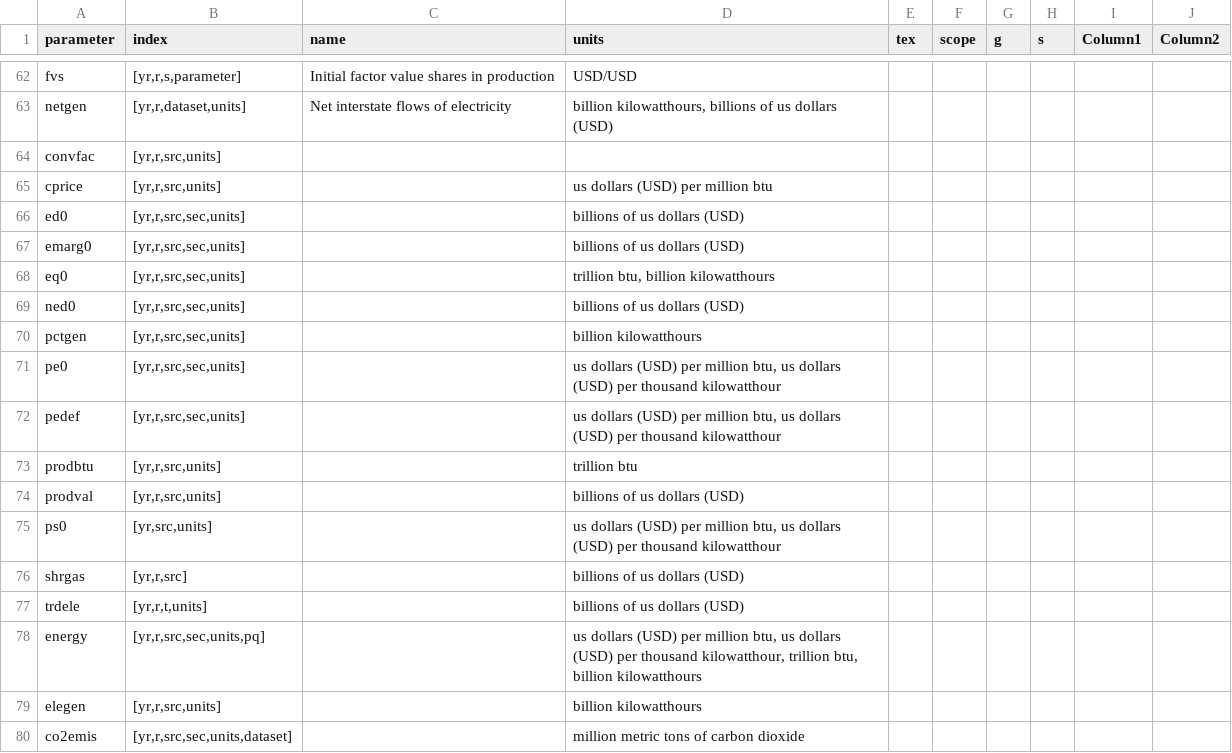
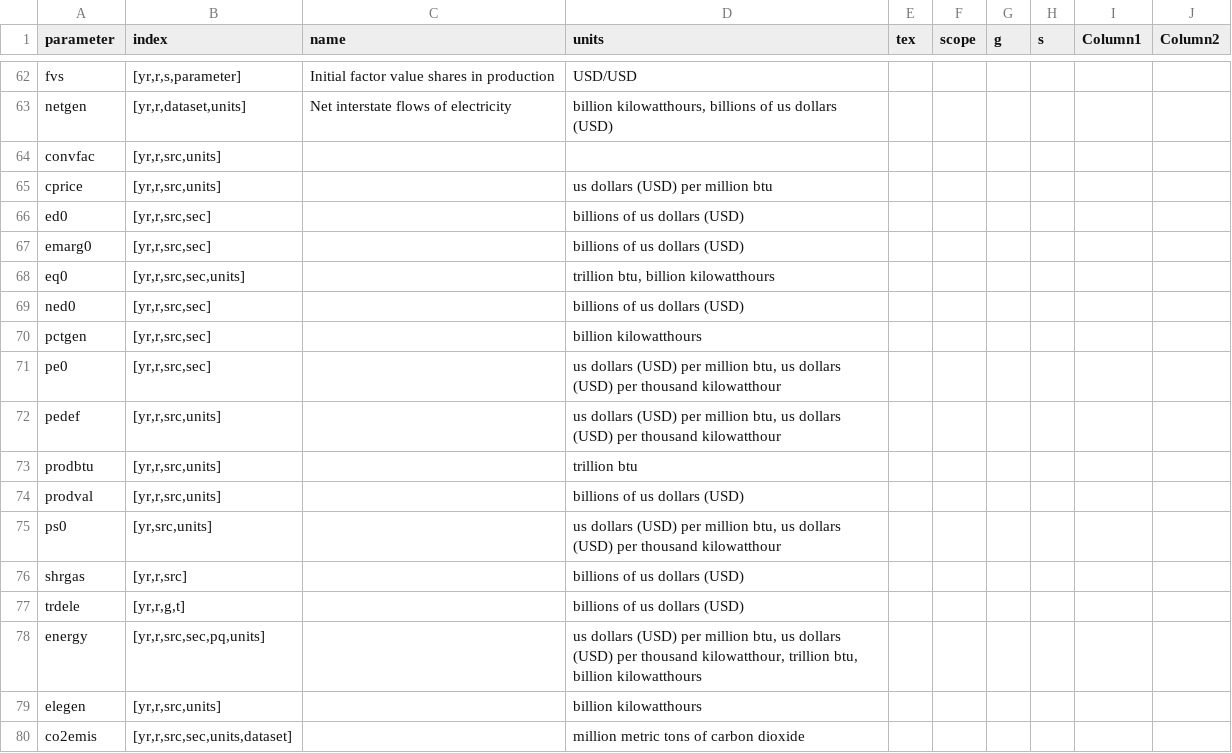
Before and after one commit to NREL/SLiDE, a CSV file: src/build/readfiles/parameters/define.csv, drawn as a sheet; only a part is shown, gaps mark what is left out.

Commit message:
set up parameter filtering for EEM; will take some work to differentiate these from io parameters by including 'build' in 'describe_parameter' function

```diff
--- a/src/build/readfiles/parameters/define.csv
+++ b/src/build/readfiles/parameters/define.csv
@@ -65,9 +65,9 @@ convfac,"[yr,r,src,units]",,,,,,,,
 cprice,"[yr,r,src,units]",,us dollars (USD) per million btu,,,,,,
-ed0,"[yr,r,src,sec,units]",,billions of us dollars (USD),,,,,,
-emarg0,"[yr,r,src,sec,units]",,billions of us dollars (USD),,,,,,
+ed0,"[yr,r,src,sec]",,billions of us dollars (USD),,,,,,
+emarg0,"[yr,r,src,sec]",,billions of us dollars (USD),,,,,,
 eq0,"[yr,r,src,sec,units]",,"trillion btu, billion kilowatthours",,,,,,
-ned0,"[yr,r,src,sec,units]",,billions of us dollars (USD),,,,,,
-pctgen,"[yr,r,src,sec,units]",,billion kilowatthours,,,,,,
-pe0,"[yr,r,src,sec,units]",,"us dollars (USD) per million btu, us dollars (USD) per thousand kilowatthour",,,,,,
-pedef,"[yr,r,src,sec,units]",,"us dollars (USD) per million btu, us dollars (USD) per thousand kilowatthour",,,,,,
+ned0,"[yr,r,src,sec]",,billions of us dollars (USD),,,,,,
+pctgen,"[yr,r,src,sec]",,billion kilowatthours,,,,,,
+pe0,"[yr,r,src,sec]",,"us dollars (USD) per million btu, us dollars (USD) per thousand kilowatthour",,,,,,
+pedef,"[yr,r,src,units]",,"us dollars (USD) per million btu, us dollars (USD) per thousand kilowatthour",,,,,,
 prodbtu,"[yr,r,src,units]",,trillion btu,,,,,,
@@ -76,4 +76,4 @@ ps0,"[yr,src,units]",,"us dollars (USD) per million btu, us dollars (USD) per th
 shrgas,"[yr,r,src]",,billions of us dollars (USD),,,,,,
-trdele,"[yr,r,t,units]",,billions of us dollars (USD),,,,,,
-energy,"[yr,r,src,sec,units,pq]",,"us dollars (USD) per million btu, us dollars (USD) per thousand kilowatthour, trillion btu, billion kilowatthours",,,,,,
+trdele,"[yr,r,g,t]",,billions of us dollars (USD),,,,,,
+energy,"[yr,r,src,sec,pq,units]",,"us dollars (USD) per million btu, us dollars (USD) per thousand kilowatthour, trillion btu, billion kilowatthours",,,,,,
 elegen,"[yr,r,src,units]",,billion kilowatthours,,,,,,
```
Also changed, not shown: 8 other files.
